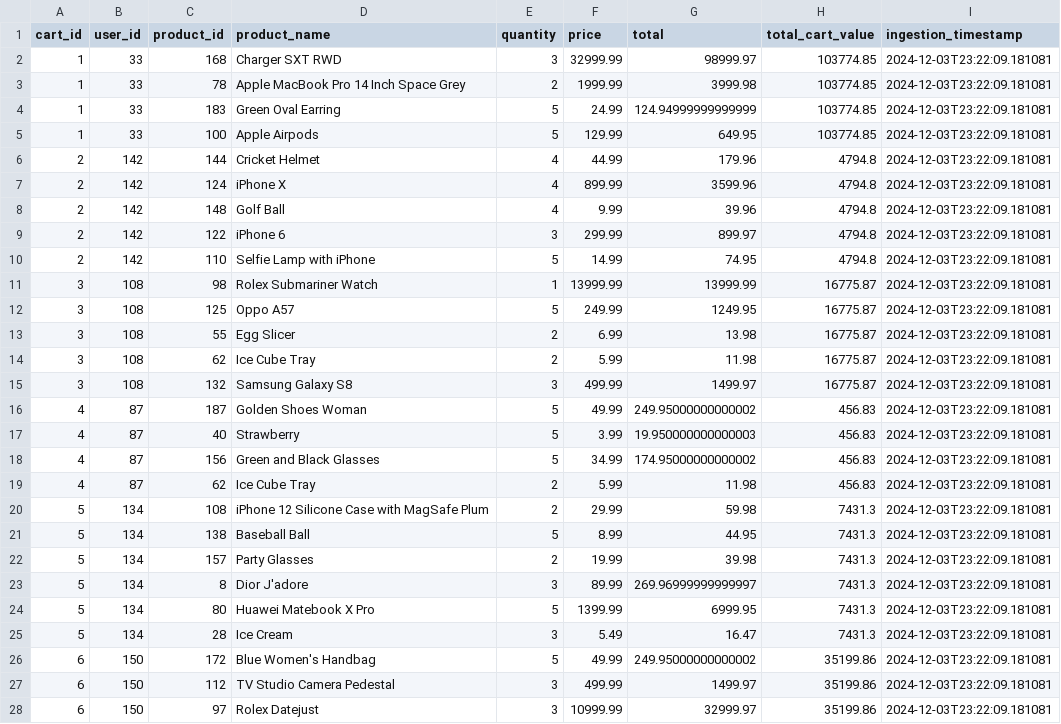
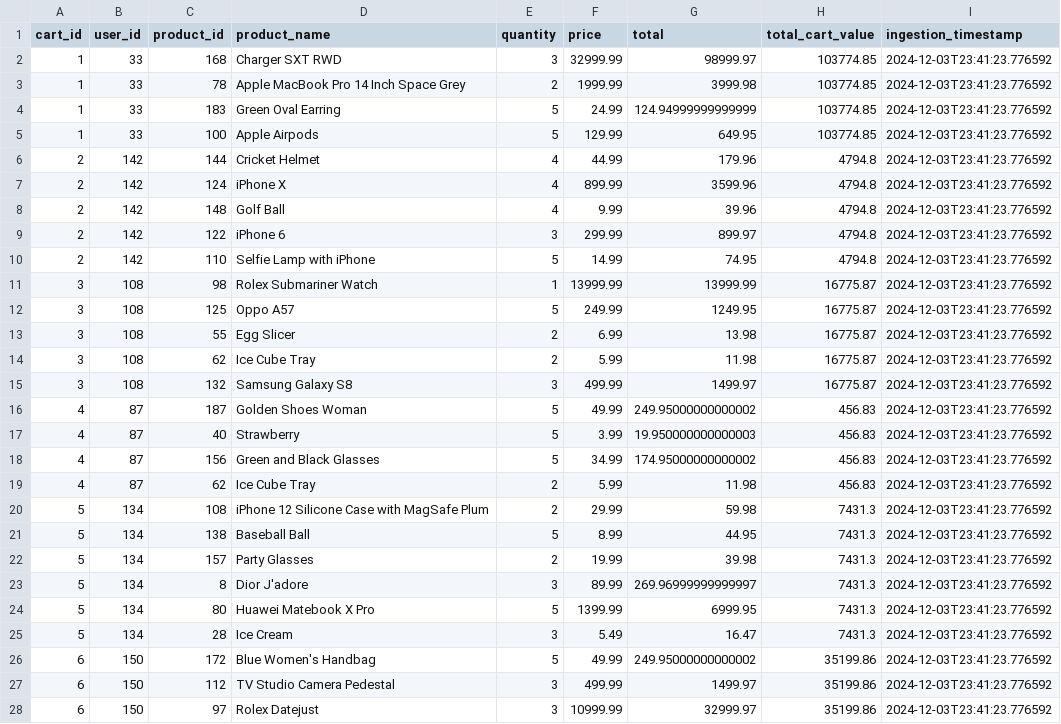
Before and after one commit to chyna-gvng/savannah-informatics, a CSV file: data/processed/carts.csv, drawn as a sheet; only a part is shown; the diff covers the shown part only.

```diff
--- a/data/processed/carts.csv
+++ b/data/processed/carts.csv
@@ -1,28 +1,28 @@
 cart_id,user_id,product_id,product_name,quantity,price,total,total_cart_value,ingestion_timestamp
-1,33,168,Charger SXT RWD,3,32999.99,98999.97,103774.85,2024-12-03T23:22:09.181081
-1,33,78,Apple MacBook Pro 14 Inch Space Grey,2,1999.99,3999.98,103774.85,2024-12-03T23:22:09.181081
-1,33,183,Green Oval Earring,5,24.99,124.94999999999999,103774.85,2024-12-03T23:22:09.181081
-1,33,100,Apple Airpods,5,129.99,649.95,103774.85,2024-12-03T23:22:09.181081
-2,142,144,Cricket Helmet,4,44.99,179.96,4794.8,2024-12-03T23:22:09.181081
-2,142,124,iPhone X,4,899.99,3599.96,4794.8,2024-12-03T23:22:09.181081
-2,142,148,Golf Ball,4,9.99,39.96,4794.8,2024-12-03T23:22:09.181081
-2,142,122,iPhone 6,3,299.99,899.97,4794.8,2024-12-03T23:22:09.181081
-2,142,110,Selfie Lamp with iPhone,5,14.99,74.95,4794.8,2024-12-03T23:22:09.181081
-3,108,98,Rolex Submariner Watch,1,13999.99,13999.99,16775.87,2024-12-03T23:22:09.181081
-3,108,125,Oppo A57,5,249.99,1249.95,16775.87,2024-12-03T23:22:09.181081
-3,108,55,Egg Slicer,2,6.99,13.98,16775.87,2024-12-03T23:22:09.181081
-3,108,62,Ice Cube Tray,2,5.99,11.98,16775.87,2024-12-03T23:22:09.181081
-3,108,132,Samsung Galaxy S8,3,499.99,1499.97,16775.87,2024-12-03T23:22:09.181081
-4,87,187,Golden Shoes Woman,5,49.99,249.95000000000002,456.83,2024-12-03T23:22:09.181081
-4,87,40,Strawberry,5,3.99,19.950000000000003,456.83,2024-12-03T23:22:09.181081
-4,87,156,Green and Black Glasses,5,34.99,174.95000000000002,456.83,2024-12-03T23:22:09.181081
-4,87,62,Ice Cube Tray,2,5.99,11.98,456.83,2024-12-03T23:22:09.181081
-5,134,108,iPhone 12 Silicone Case with MagSafe Plum,2,29.99,59.98,7431.3,2024-12-03T23:22:09.181081
-5,134,138,Baseball Ball,5,8.99,44.95,7431.3,2024-12-03T23:22:09.181081
-5,134,157,Party Glasses,2,19.99,39.98,7431.3,2024-12-03T23:22:09.181081
-5,134,8,Dior J'adore,3,89.99,269.96999999999997,7431.3,2024-12-03T23:22:09.181081
-5,134,80,Huawei Matebook X Pro,5,1399.99,6999.95,7431.3,2024-12-03T23:22:09.181081
-5,134,28,Ice Cream,3,5.49,16.47,7431.3,2024-12-03T23:22:09.181081
-6,150,172,Blue Women's Handbag,5,49.99,249.95000000000002,35199.86,2024-12-03T23:22:09.181081
-6,150,112,TV Studio Camera Pedestal,3,499.99,1499.97,35199.86,2024-12-03T23:22:09.181081
-6,150,97,Rolex Datejust,3,10999.99,32999.97,35199.86,2024-12-03T23:22:09.181081
+1,33,168,Charger SXT RWD,3,32999.99,98999.97,103774.85,2024-12-03T23:41:23.776592
+1,33,78,Apple MacBook Pro 14 Inch Space Grey,2,1999.99,3999.98,103774.85,2024-12-03T23:41:23.776592
+1,33,183,Green Oval Earring,5,24.99,124.94999999999999,103774.85,2024-12-03T23:41:23.776592
+1,33,100,Apple Airpods,5,129.99,649.95,103774.85,2024-12-03T23:41:23.776592
+2,142,144,Cricket Helmet,4,44.99,179.96,4794.8,2024-12-03T23:41:23.776592
+2,142,124,iPhone X,4,899.99,3599.96,4794.8,2024-12-03T23:41:23.776592
+2,142,148,Golf Ball,4,9.99,39.96,4794.8,2024-12-03T23:41:23.776592
+2,142,122,iPhone 6,3,299.99,899.97,4794.8,2024-12-03T23:41:23.776592
+2,142,110,Selfie Lamp with iPhone,5,14.99,74.95,4794.8,2024-12-03T23:41:23.776592
+3,108,98,Rolex Submariner Watch,1,13999.99,13999.99,16775.87,2024-12-03T23:41:23.776592
+3,108,125,Oppo A57,5,249.99,1249.95,16775.87,2024-12-03T23:41:23.776592
+3,108,55,Egg Slicer,2,6.99,13.98,16775.87,2024-12-03T23:41:23.776592
+3,108,62,Ice Cube Tray,2,5.99,11.98,16775.87,2024-12-03T23:41:23.776592
+3,108,132,Samsung Galaxy S8,3,499.99,1499.97,16775.87,2024-12-03T23:41:23.776592
+4,87,187,Golden Shoes Woman,5,49.99,249.95000000000002,456.83,2024-12-03T23:41:23.776592
+4,87,40,Strawberry,5,3.99,19.950000000000003,456.83,2024-12-03T23:41:23.776592
+4,87,156,Green and Black Glasses,5,34.99,174.95000000000002,456.83,2024-12-03T23:41:23.776592
+4,87,62,Ice Cube Tray,2,5.99,11.98,456.83,2024-12-03T23:41:23.776592
+5,134,108,iPhone 12 Silicone Case with MagSafe Plum,2,29.99,59.98,7431.3,2024-12-03T23:41:23.776592
+5,134,138,Baseball Ball,5,8.99,44.95,7431.3,2024-12-03T23:41:23.776592
+5,134,157,Party Glasses,2,19.99,39.98,7431.3,2024-12-03T23:41:23.776592
+5,134,8,Dior J'adore,3,89.99,269.96999999999997,7431.3,2024-12-03T23:41:23.776592
+5,134,80,Huawei Matebook X Pro,5,1399.99,6999.95,7431.3,2024-12-03T23:41:23.776592
+5,134,28,Ice Cream,3,5.49,16.47,7431.3,2024-12-03T23:41:23.776592
+6,150,172,Blue Women's Handbag,5,49.99,249.95000000000002,35199.86,2024-12-03T23:41:23.776592
+6,150,112,TV Studio Camera Pedestal,3,499.99,1499.97,35199.86,2024-12-03T23:41:23.776592
+6,150,97,Rolex Datejust,3,10999.99,32999.97,35199.86,2024-12-03T23:41:23.776592
```
Also changed, not shown: 94 edited cells elsewhere in this file, data/processed/products.csv, data/processed/users.csv.
